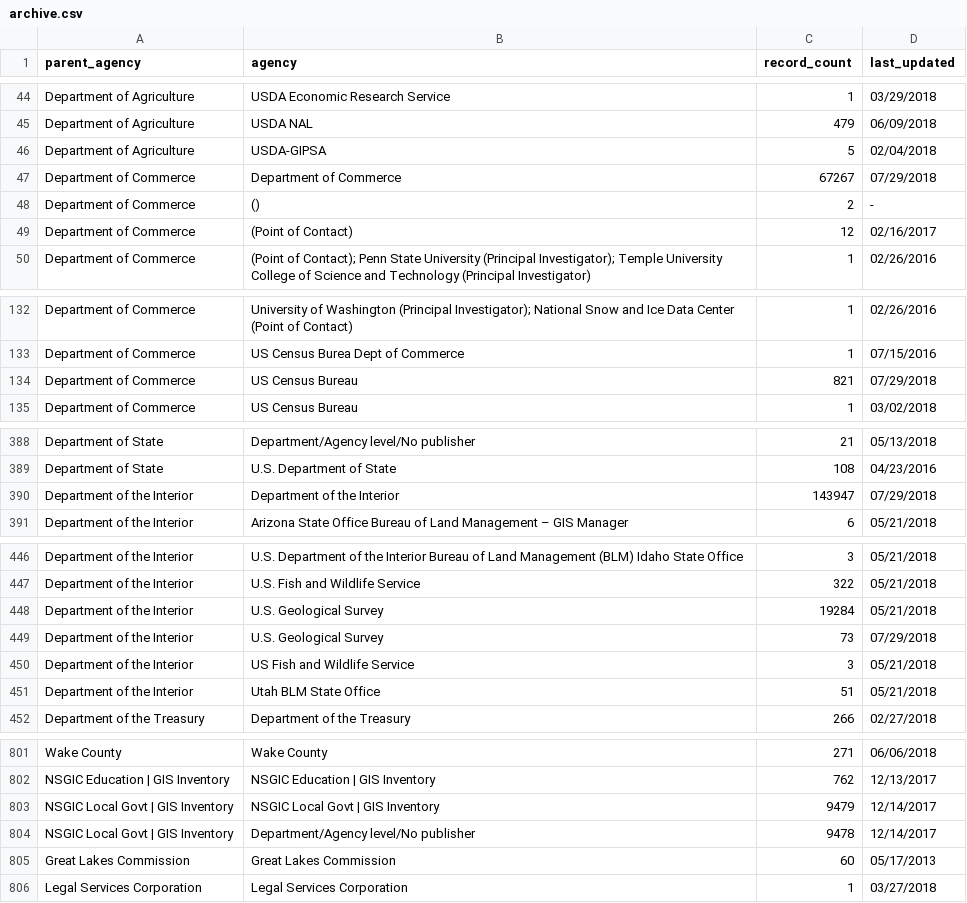
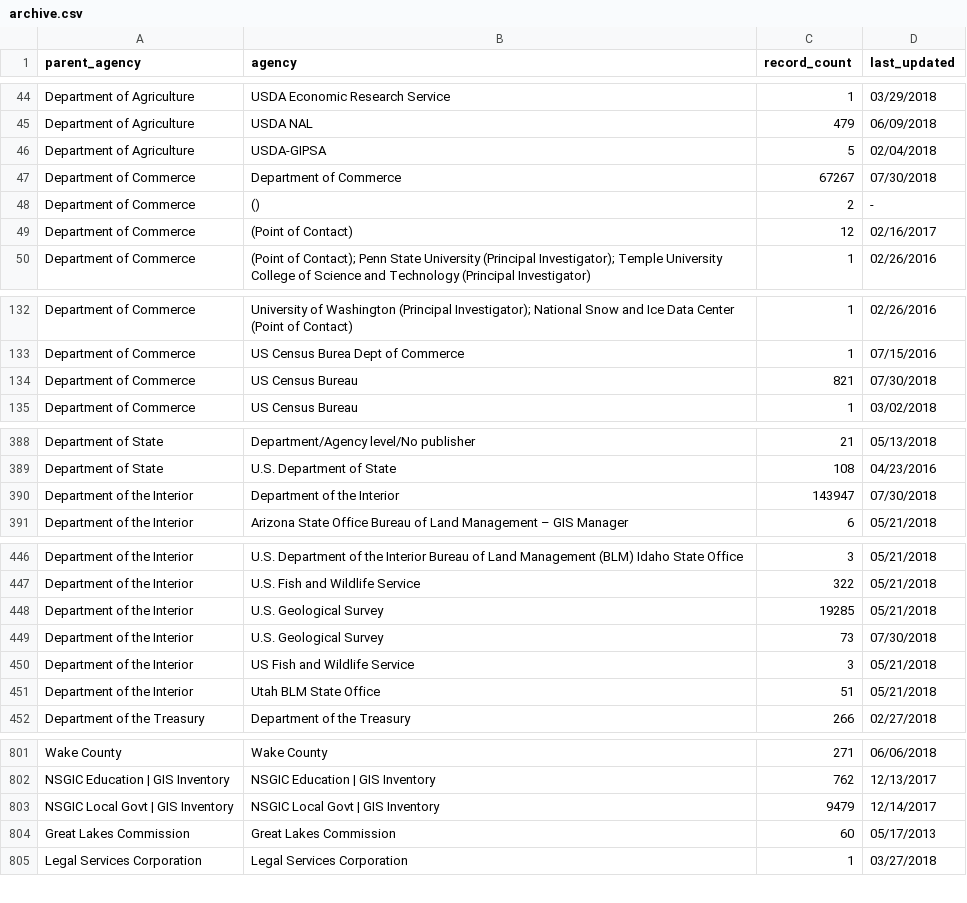
Before and after one commit to hancush/eyeball, a CSV file: archive.csv, drawn as a sheet; only a part is shown, gaps mark what is left out.

```diff
--- a/archive.csv
+++ b/archive.csv
@@ -46,3 +46,3 @@ Department of Agriculture,USDA NAL,479,06/09/2018
 Department of Agriculture,USDA-GIPSA,5,02/04/2018
-Department of Commerce,Department of Commerce,67267,07/29/2018
+Department of Commerce,Department of Commerce,67267,07/30/2018
 Department of Commerce,(),2,-
@@ -133,3 +133,3 @@ Department of Commerce,University of Washington (Principal Investigator); Nation
 Department of Commerce,US Census Burea Dept of Commerce,1,07/15/2016
-Department of Commerce,US Census Bureau,821,07/29/2018
+Department of Commerce,US Census Bureau,821,07/30/2018
 Department of Commerce,US Census Bureau,1,03/02/2018
@@ -389,3 +389,3 @@ Department of State,Department/Agency level/No publisher,21,05/13/2018
 Department of State,U.S. Department of State,108,04/23/2016
-Department of the Interior,Department of the Interior,143947,07/29/2018
+Department of the Interior,Department of the Interior,143947,07/30/2018
 Department of the Interior,Arizona State Office Bureau of Land Management – GIS Manager,6,05/21/2018
@@ -447,4 +447,4 @@ Department of the Interior,U.S. Department of the Interior Bureau of Land Manage
 Department of the Interior,U.S. Fish and Wildlife Service,322,05/21/2018
-Department of the Interior,U.S. Geological Survey,19284,05/21/2018
-Department of the Interior,U.S. Geological Survey,73,07/29/2018
+Department of the Interior,U.S. Geological Survey,19285,05/21/2018
+Department of the Interior,U.S. Geological Survey,73,07/30/2018
 Department of the Interior,US Fish and Wildlife Service,3,05/21/2018
@@ -803,3 +803,2 @@ NSGIC Education | GIS Inventory,NSGIC Education | GIS Inventory,762,12/13/2017
 NSGIC Local Govt | GIS Inventory,NSGIC Local Govt | GIS Inventory,9479,12/14/2017
-NSGIC Local Govt | GIS Inventory,Department/Agency level/No publisher,9478,12/14/2017
 Great Lakes Commission,Great Lakes Commission,60,05/17/2013
```
Also changed, not shown: output/churn_summary.csv, output/log.csv.
